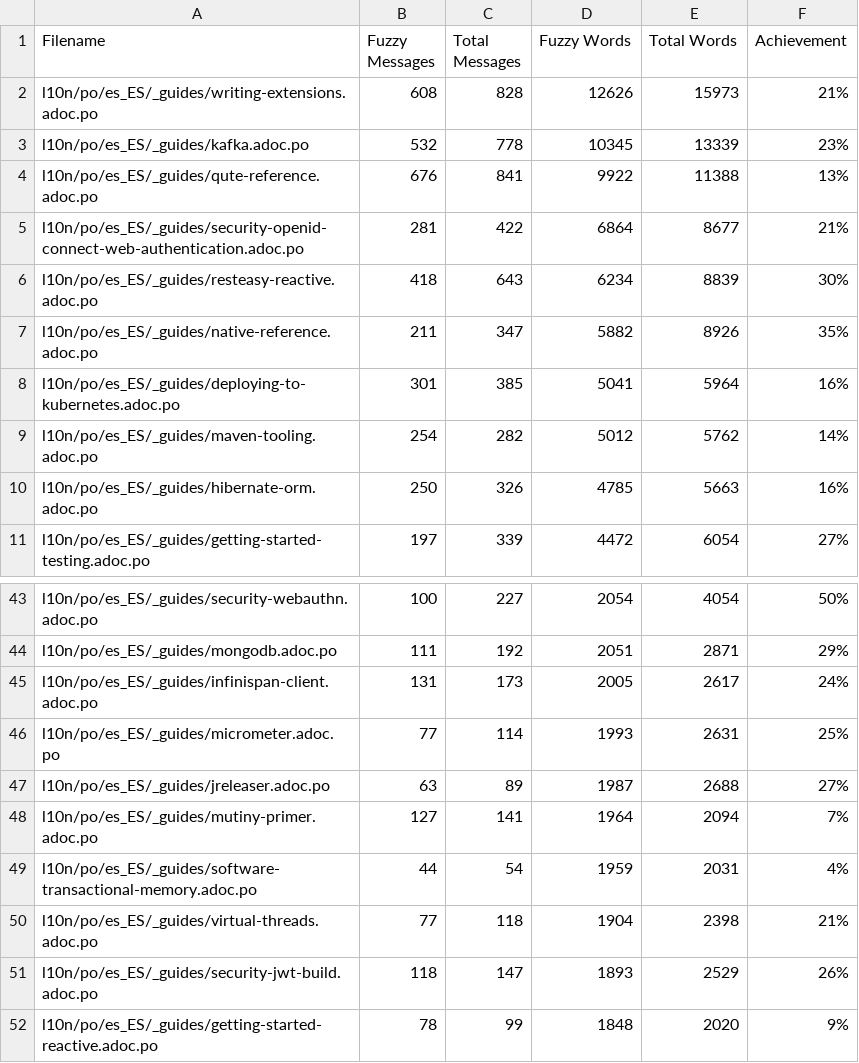
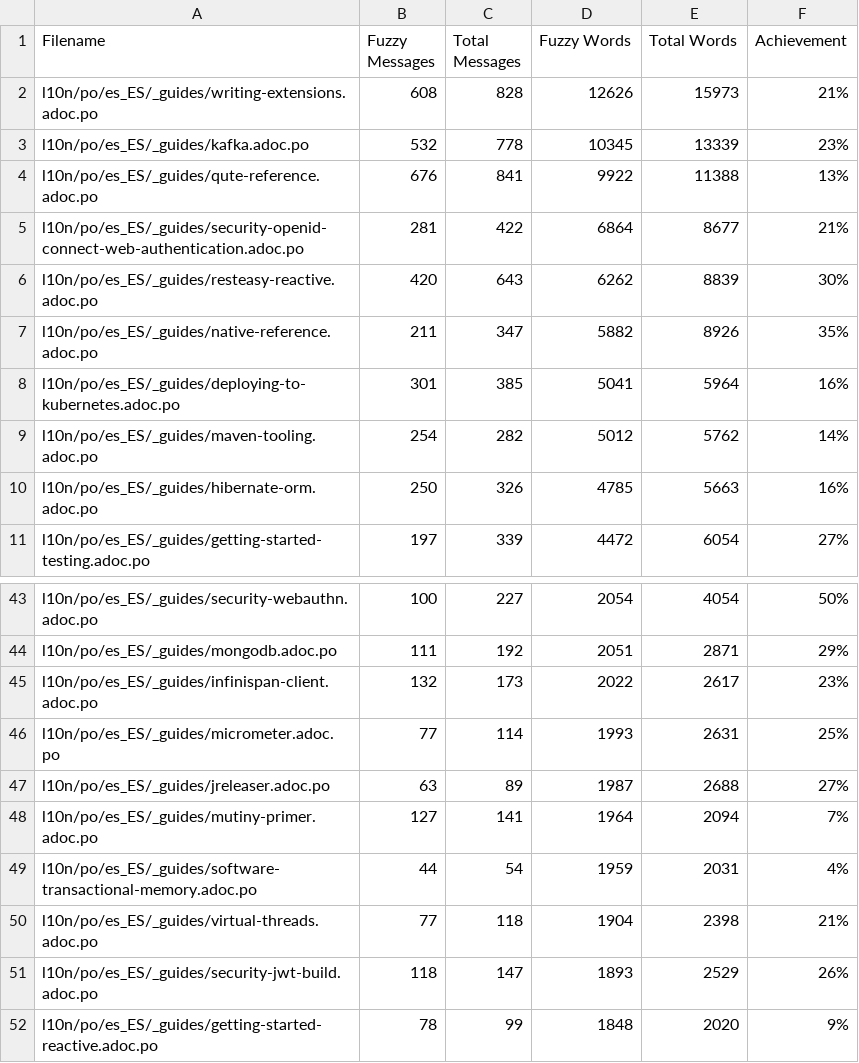
Before and after one commit to quarkusio/pt.quarkus.io, a CSV file: l10n/stats/translation-sorted-by-fuzzy-words.csv, drawn as a sheet; only a part is shown, gaps mark what is left out; the diff covers the shown part only.

```diff
--- a/l10n/stats/translation-sorted-by-fuzzy-words.csv
+++ b/l10n/stats/translation-sorted-by-fuzzy-words.csv
@@ -5,3 +5,3 @@ l10n/po/es_ES/_guides/qute-reference.adoc.po, 676, 841, 9922, 11388 ,13%
 l10n/po/es_ES/_guides/security-openid-connect-web-authentication.adoc.po, 281, 422, 6864, 8677 ,21%
-l10n/po/es_ES/_guides/resteasy-reactive.adoc.po, 418, 643, 6234, 8839 ,30%
+l10n/po/es_ES/_guides/resteasy-reactive.adoc.po, 420, 643, 6262, 8839 ,30%
 l10n/po/es_ES/_guides/native-reference.adoc.po, 211, 347, 5882, 8926 ,35%
@@ -44,3 +44,3 @@ l10n/po/es_ES/_guides/security-webauthn.adoc.po, 100, 227, 2054, 4054 ,50%
 l10n/po/es_ES/_guides/mongodb.adoc.po, 111, 192, 2051, 2871 ,29%
-l10n/po/es_ES/_guides/infinispan-client.adoc.po, 131, 173, 2005, 2617 ,24%
+l10n/po/es_ES/_guides/infinispan-client.adoc.po, 132, 173, 2022, 2617 ,23%
 l10n/po/es_ES/_guides/micrometer.adoc.po, 77, 114, 1993, 2631 ,25%
```
Also changed, not shown: 4 added rows and 4 removed rows elsewhere in this file, l10n/stats/translation.csv.
